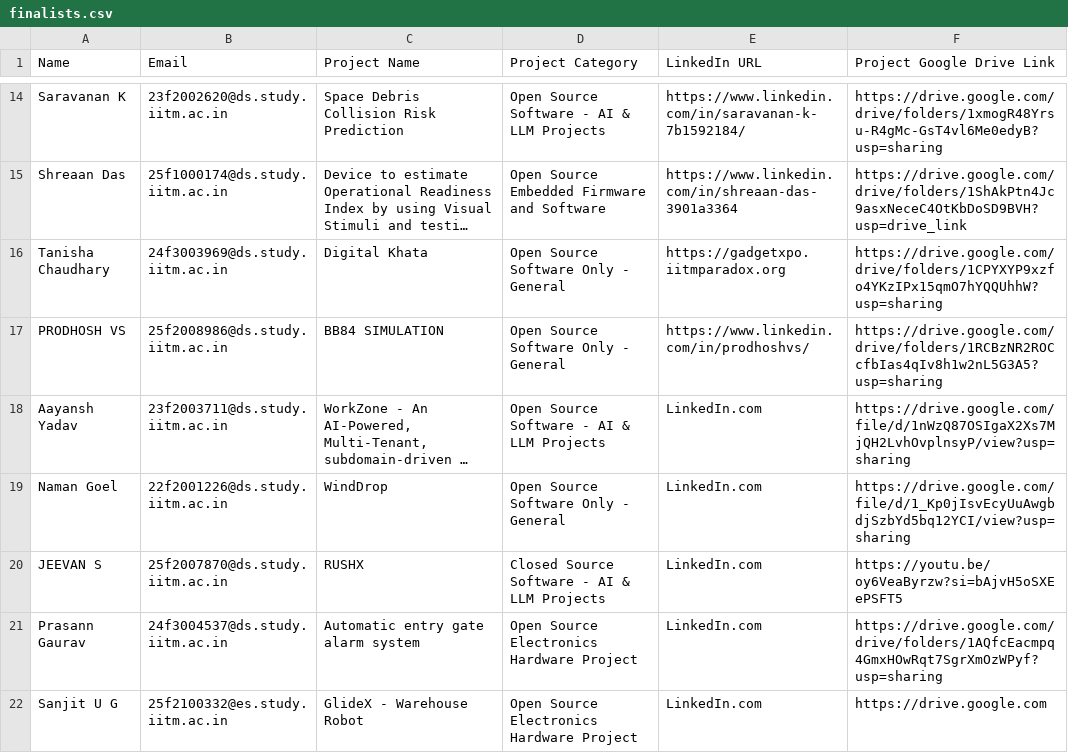
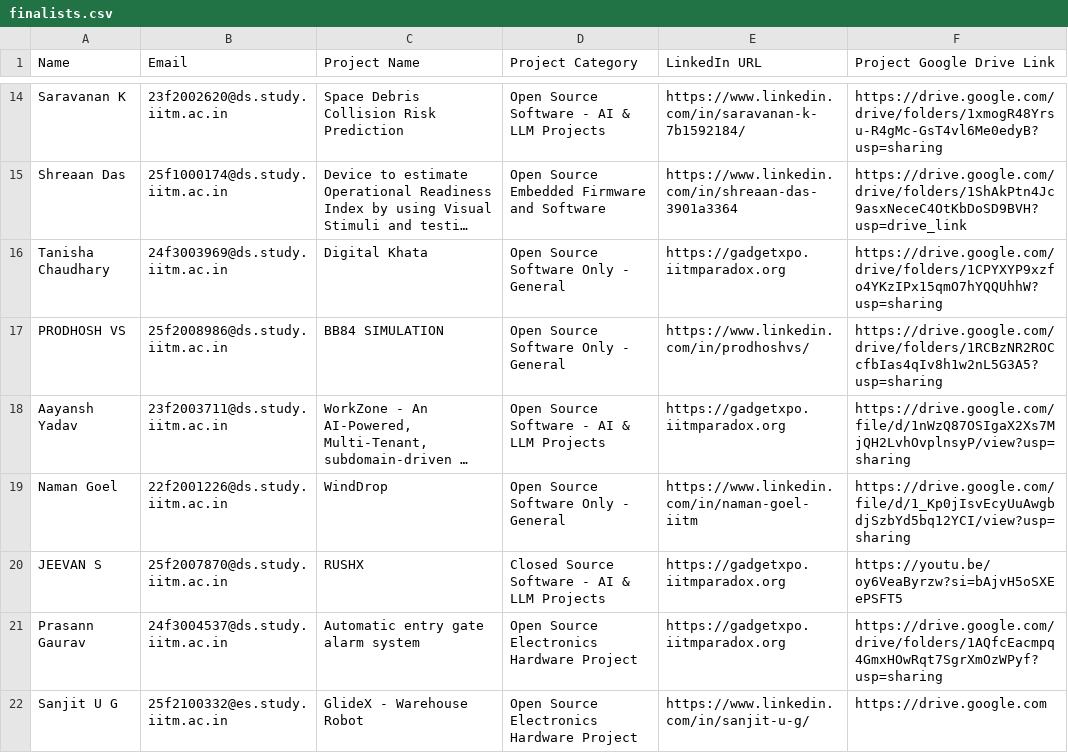
Before and after one commit to AdityaRaoIITM/gadgetxpo, a CSV file: finalists.csv, drawn as a sheet; only a part is shown, gaps mark what is left out; long unchanged cells end in …; the diff names each change by its address in the sheet, - before the commit and + after, or states it on an @@ line.

Commit message:
Update finalists.csv

```diff
--- a/finalists.csv
+++ b/finalists.csv
-E18 (LinkedIn URL): LinkedIn.com
+E18 (LinkedIn URL): https://gadgetxpo.iitmparadox.org
-E19 (LinkedIn URL): LinkedIn.com
+E19 (LinkedIn URL): https://www.linkedin.com/in/naman-goel-iitm
-E20:E21 (LinkedIn URL): LinkedIn.com
+E20:E21 (LinkedIn URL): https://gadgetxpo.iitmparadox.org
-E22 (LinkedIn URL): LinkedIn.com
+E22 (LinkedIn URL): https://www.linkedin.com/in/sanjit-u-g/
```
